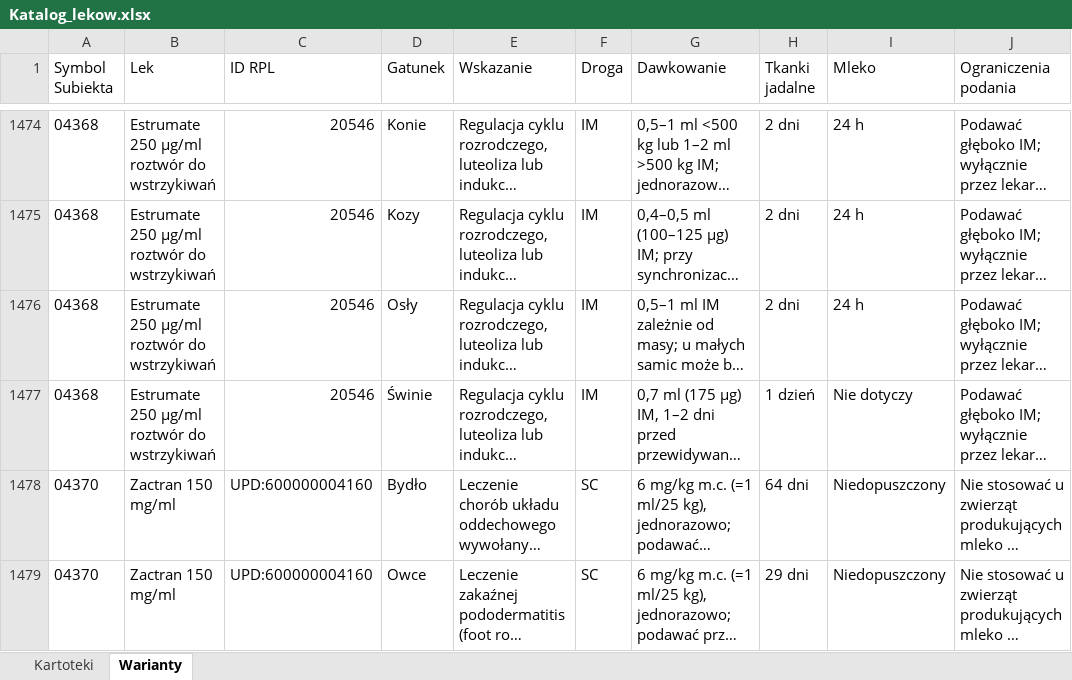
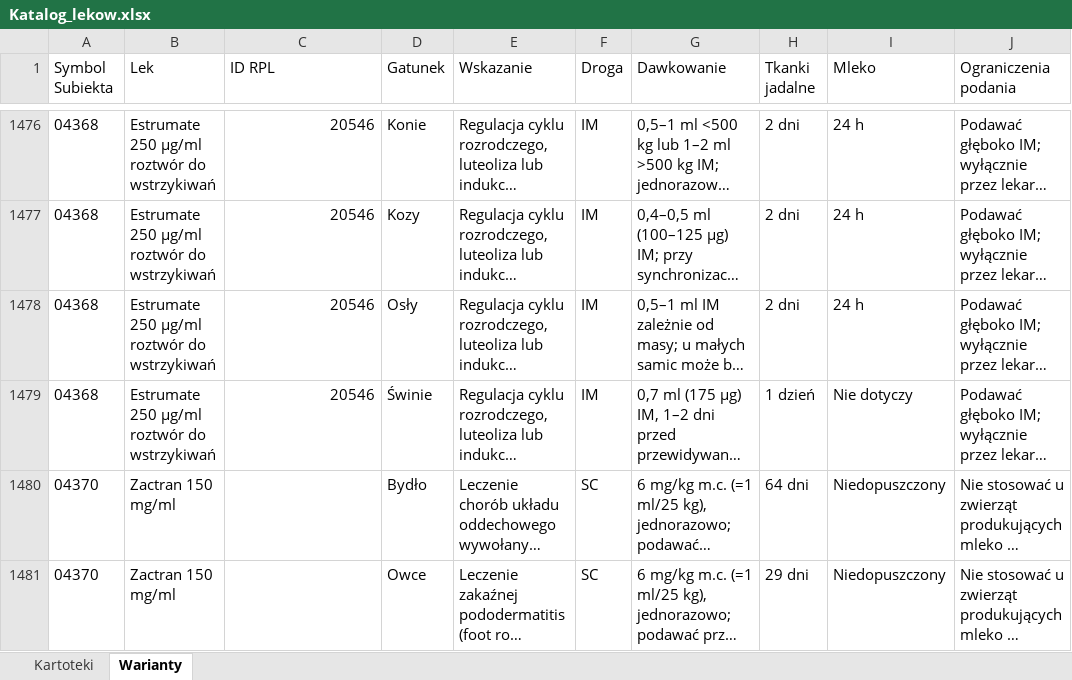
Before and after one commit to VViktorr/Karty-leczenia-zwierzat, an Excel workbook: data/Katalog_lekow.xlsx, sheet Warianty, drawn as a sheet; only a part is shown, gaps mark what is left out; long unchanged cells end in …; values as stored, in another font and other column widths than the file's, no borders; table styles not drawn; addresses are those after the commit; the diff covers the shown part only; the diff names each change by its address in the sheet, - before the commit and + after, or states it on an @@ line.

```diff
--- a/data/Katalog_lekow.xlsx (sheet Warianty)
+++ b/data/Katalog_lekow.xlsx (sheet Warianty)
-C1480:C1481 (ID RPL): UPD:600000004160
+C1480:C1481 (ID RPL): (empty)
```
Also changed, not shown: 3 added rows and 7 edited cells elsewhere in this sheet, sheet Kartoteki.
